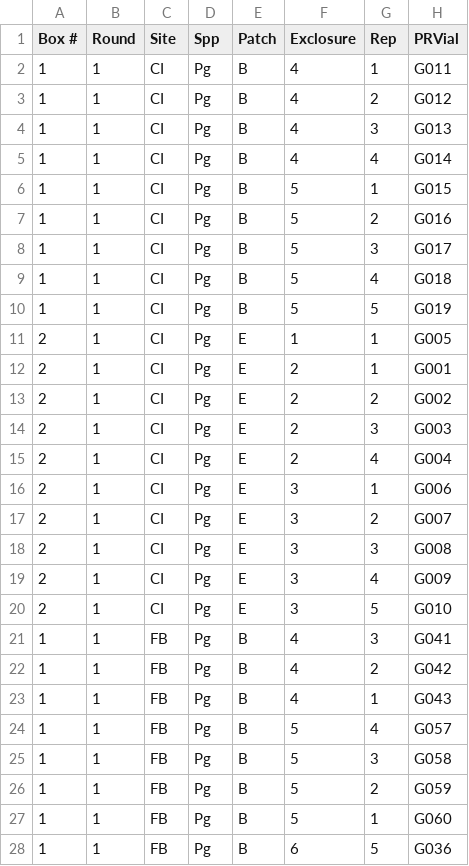
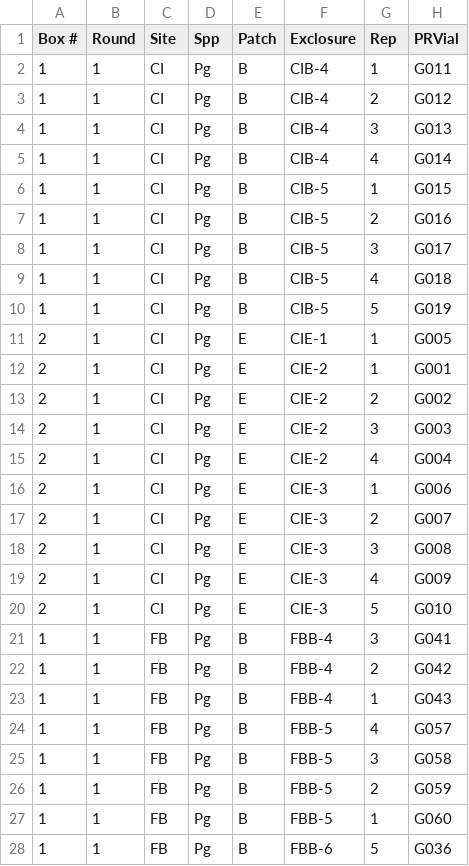
Before and after one commit to RobertsLab/Paper-DNR-Geoduck-Proteomics, a CSV file: data/Geoduck-sample-info.csv, drawn as a sheet; only a part is shown; the diff covers the shown part only; the diff names each change by its address in the sheet, - before the commit and + after, or states it on an @@ line.

```diff
--- a/data/Geoduck-sample-info.csv
+++ b/data/Geoduck-sample-info.csv
-F2:F5 (Exclosure): 4
+F2:F5 (Exclosure): CIB-4
-F6:F10 (Exclosure): 5
+F6:F10 (Exclosure): CIB-5
-F11 (Exclosure): 1
+F11 (Exclosure): CIE-1
-F12:F15 (Exclosure): 2
+F12:F15 (Exclosure): CIE-2
-F16:F20 (Exclosure): 3
+F16:F20 (Exclosure): CIE-3
-F21:F23 (Exclosure): 4
+F21:F23 (Exclosure): FBB-4
-F24:F27 (Exclosure): 5
+F24:F27 (Exclosure): FBB-5
-F28 (Exclosure): 6
+F28 (Exclosure): FBB-6
```
Also changed, not shown: 153 edited cells elsewhere in this file, data/GeoduckGrowth.csv, 30 other files.
